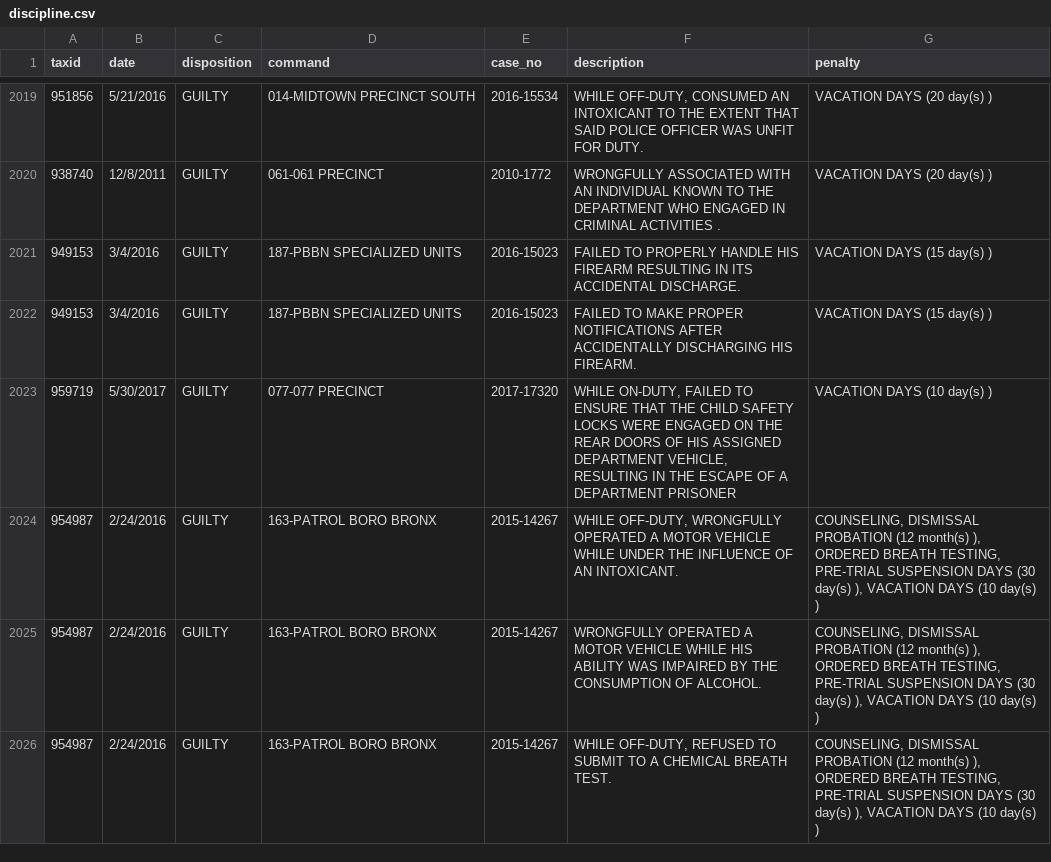
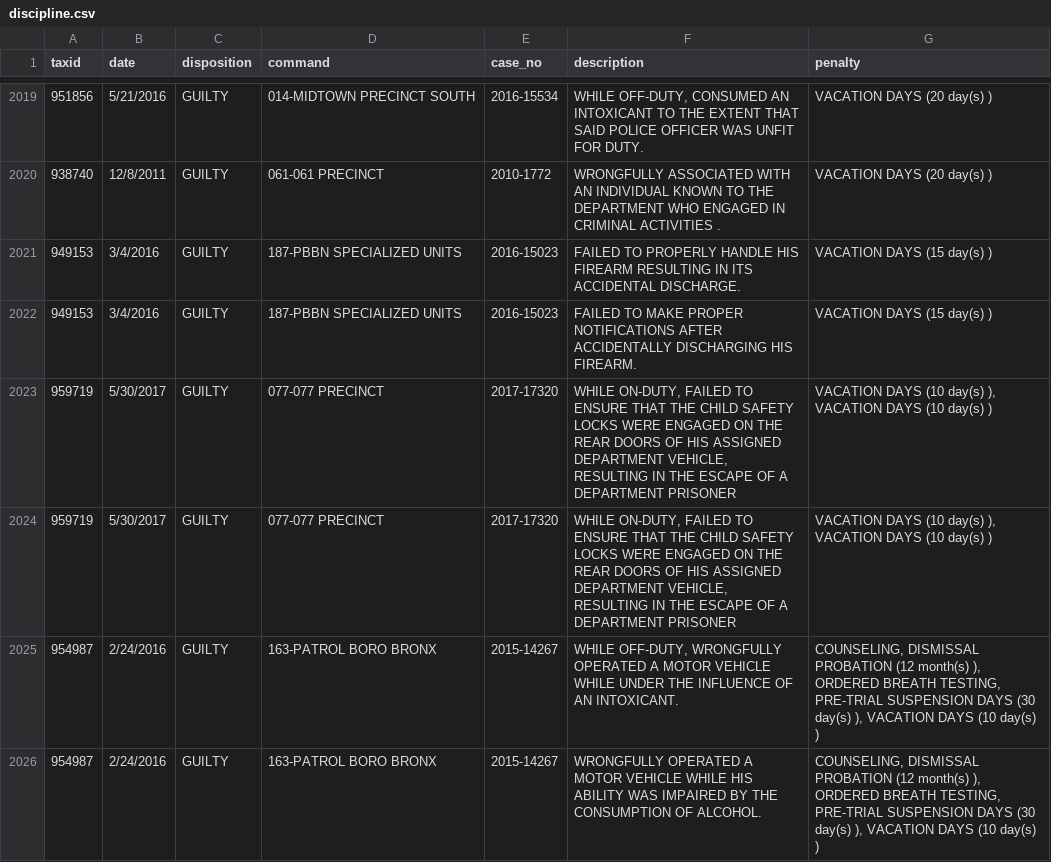
Before and after one commit to ryanwatkins/nypd-officer-profiles, a CSV file: discipline.csv, drawn as a sheet; only a part is shown, gaps mark what is left out; the shorter side is filled out with more unchanged rows; the diff names each change by its address in the sheet, - before the commit and + after, or states it on an @@ line.

```diff
--- a/discipline.csv
+++ b/discipline.csv
-G2023 (penalty): VACATION DAYS (10 day(s) )
+G2023 (penalty): VACATION DAYS (10 day(s) ), VACATION DAYS (10 day(s) )
+row 2024: 959719 | 5/30/2017 | GUILTY | 077-077 PRECINCT | 2017-17320 | WHILE ON-DUTY, FAILED TO ENSURE THAT THE CHILD SAFETY LOCKS WERE ENGAGED ON THE REAR DOORS OF HIS ASSIGNED DEPARTMENT VEHICLE, RESULTING IN THE ESCAPE OF A DEPARTMENT PRISONER | VACATION DAYS (10 day(s) ), VACATION DAYS (10 day(s) )
```
Also changed, not shown: 27 other files.
